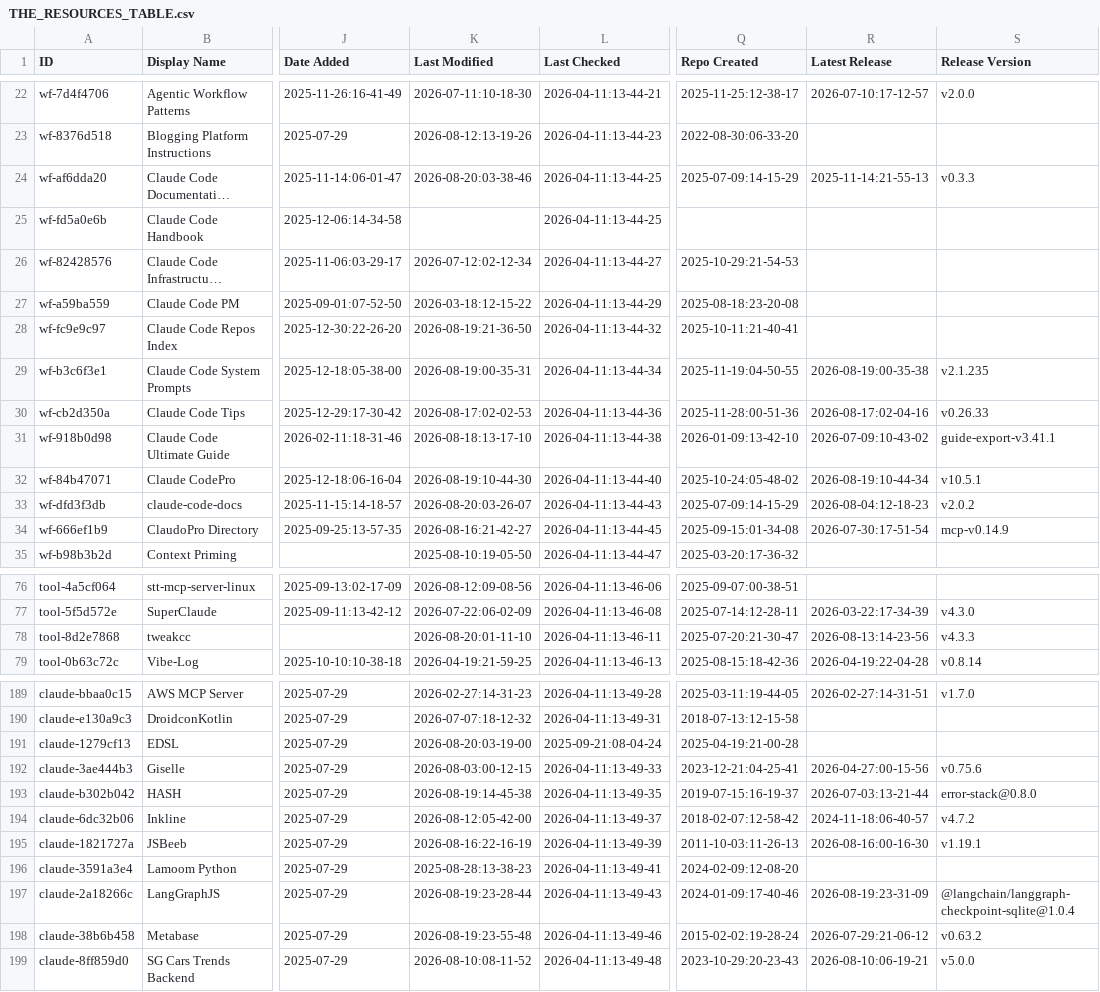
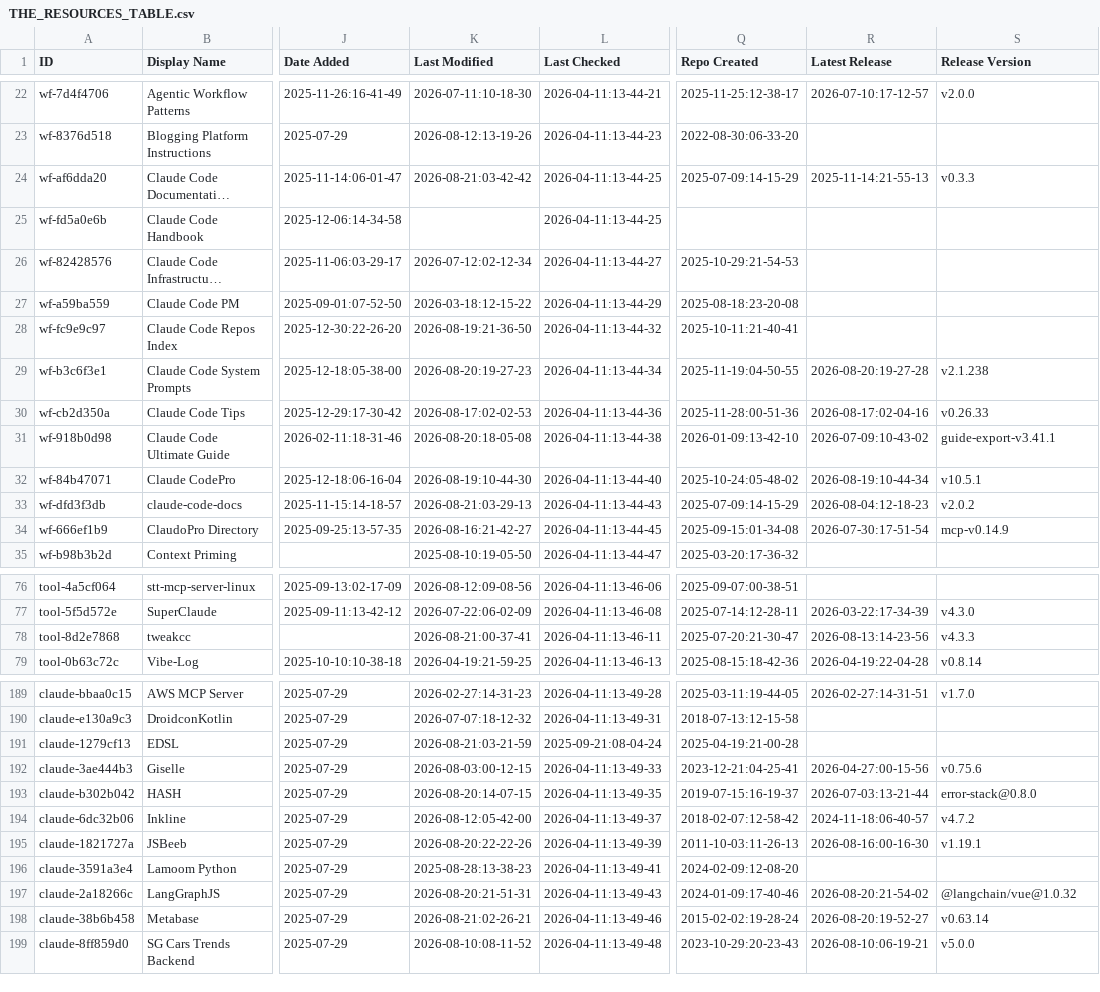
Before and after one commit to teodororo/awesome-claude-code, a CSV file: THE_RESOURCES_TABLE.csv, drawn as a sheet; only a part is shown, gaps mark what is left out; long unchanged cells end in …; the diff covers the shown part only; the diff names each change by its address in the sheet, - before the commit and + after, or states it on an @@ line.

```diff
--- a/THE_RESOURCES_TABLE.csv
+++ b/THE_RESOURCES_TABLE.csv
-K24 (Last Modified): 2026-08-20:03-38-46
+K24 (Last Modified): 2026-08-21:03-42-42
-K29 (Last Modified): 2026-08-19:00-35-31
+K29 (Last Modified): 2026-08-20:19-27-23
-R29 (Latest Release): 2026-08-19:00-35-38
+R29 (Latest Release): 2026-08-20:19-27-28
-S29 (Release Version): v2.1.235
+S29 (Release Version): v2.1.238
-K31 (Last Modified): 2026-08-18:13-17-10
+K31 (Last Modified): 2026-08-20:18-05-08
-K33 (Last Modified): 2026-08-20:03-26-07
+K33 (Last Modified): 2026-08-21:03-29-13
-K78 (Last Modified): 2026-08-20:01-11-10
+K78 (Last Modified): 2026-08-21:00-37-41
-K191 (Last Modified): 2026-08-20:03-19-00
+K191 (Last Modified): 2026-08-21:03-21-59
-K193 (Last Modified): 2026-08-19:14-45-38
+K193 (Last Modified): 2026-08-20:14-07-15
-K195 (Last Modified): 2026-08-16:22-16-19
+K195 (Last Modified): 2026-08-20:22-22-26
-K197 (Last Modified): 2026-08-19:23-28-44
+K197 (Last Modified): 2026-08-20:21-51-31
-R197 (Latest Release): 2026-08-19:23-31-09
+R197 (Latest Release): 2026-08-20:21-54-02
-S197 (Release Version): @langchain/langgraph-checkpoint-sqlite@1.0.4
+S197 (Release Version): @langchain/vue@1.0.32
-K198 (Last Modified): 2026-08-19:23-55-48
+K198 (Last Modified): 2026-08-21:02-26-21
-R198 (Latest Release): 2026-07-29:21-06-12
+R198 (Latest Release): 2026-08-20:19-52-27
-S198 (Release Version): v0.63.2
+S198 (Release Version): v0.63.14
```
Also changed, not shown: 30 edited cells elsewhere in this file.
